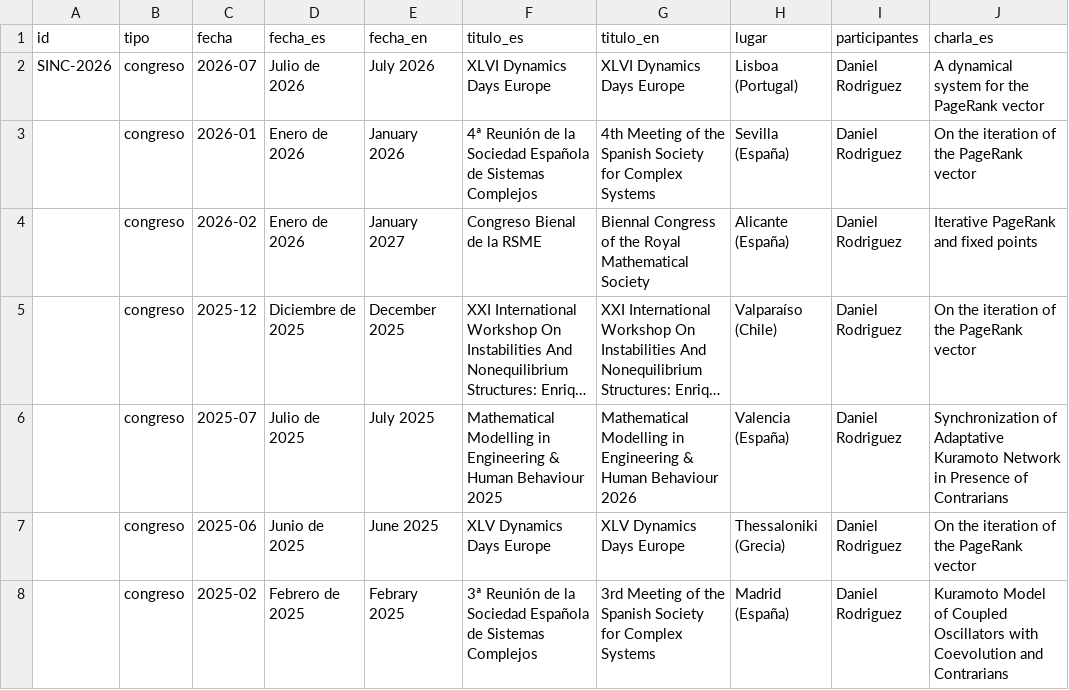
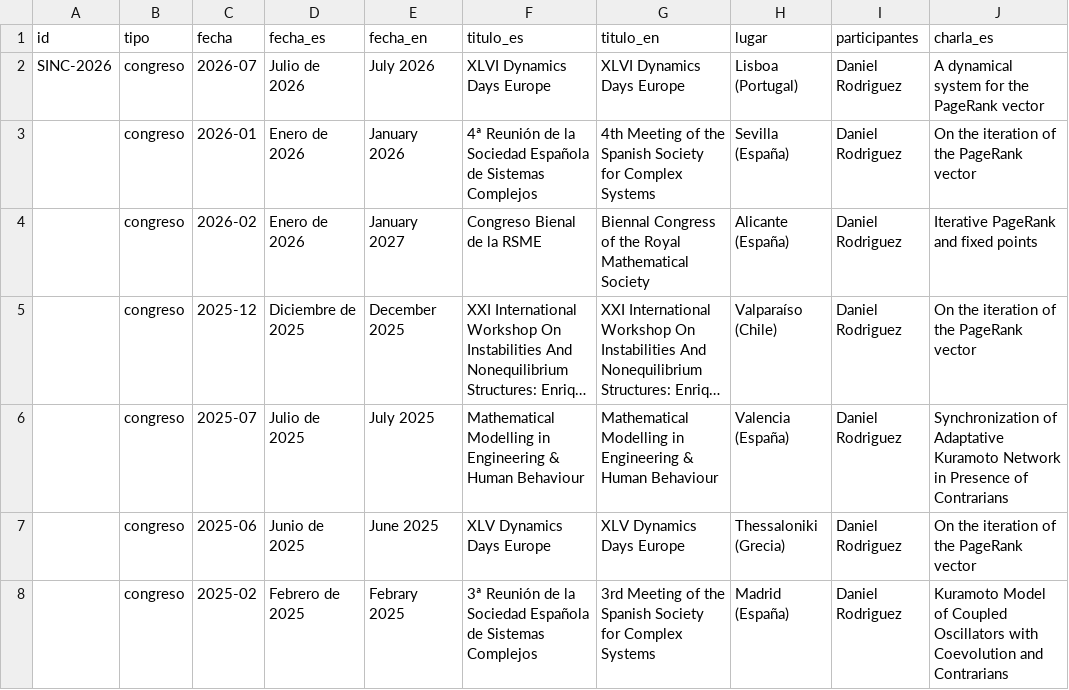
Before and after one commit to LaComarca-Lab/lacomarca-lab.github.io, a CSV file: _data/eventos.csv, drawn as a sheet; only a part is shown; long unchanged cells end in …; the diff names each change by its address in the sheet, - before the commit and + after, or states it on an @@ line.

Commit message:
Add files via upload

```diff
--- a/_data/eventos.csv
+++ b/_data/eventos.csv
-F6 (titulo_es): …Human Behaviour 2025
+F6 (titulo_es): …Human Behaviour
-G6 (titulo_en): …Human Behaviour 2026
+G6 (titulo_en): …Human Behaviour
```
